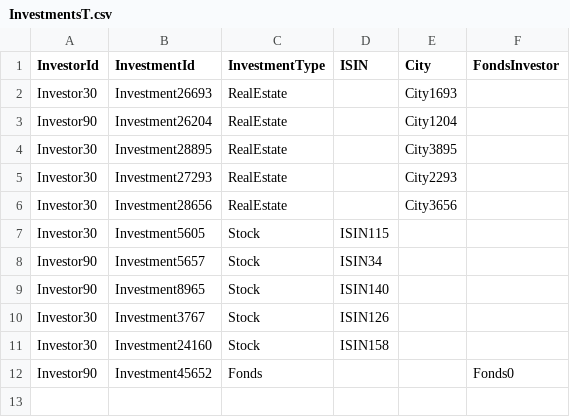
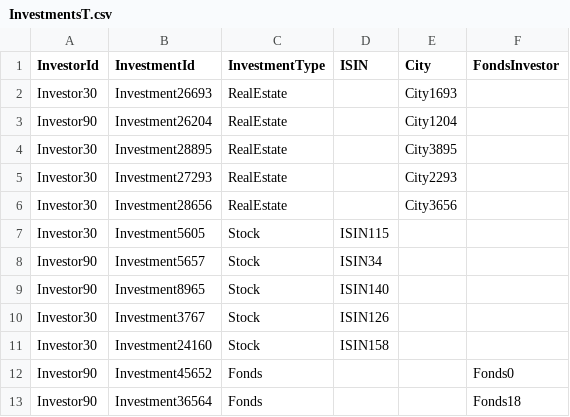
Before and after one commit to FrotaLucas/wealth-management-assessment, a CSV file: WealthManagementAssessment/Csv/InvestmentsT.csv, drawn as a sheet; the diff names each change by its address in the sheet, - before the commit and + after, or states it on an @@ line.

```diff
--- a/WealthManagementAssessment/Csv/InvestmentsT.csv
+++ b/WealthManagementAssessment/Csv/InvestmentsT.csv
+row 13: Investor90 | Investment36564 | Fonds |  |  | Fonds18
```
Also changed, not shown: 2 other files.
